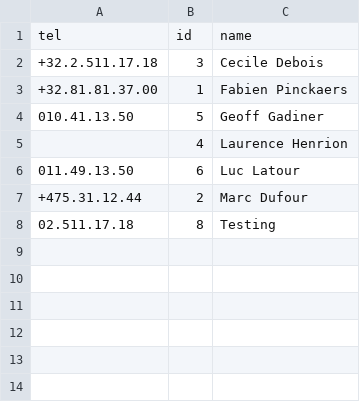
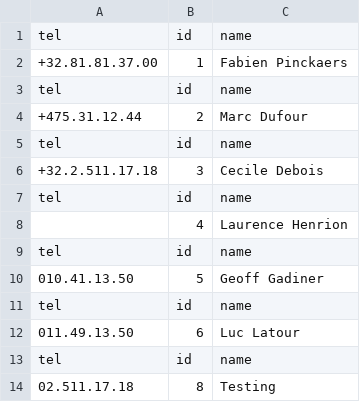
Before and after one commit to mga-odoo/odoo-extra, a CSV file: etl/specs/prototype/output/partner.csv, drawn as a sheet.

```diff
--- a/etl/specs/prototype/output/partner.csv
+++ b/etl/specs/prototype/output/partner.csv
@@ -1,8 +1,14 @@
 tel,id,name
++32.81.81.37.00,1,Fabien Pinckaers
+tel,id,name
++475.31.12.44,2,Marc Dufour
+tel,id,name
 +32.2.511.17.18,3,Cecile Debois
-+32.81.81.37.00,1,Fabien Pinckaers
+tel,id,name
+,4,Laurence Henrion
+tel,id,name
 010.41.13.50,5,Geoff Gadiner
-,4,Laurence Henrion
+tel,id,name
 011.49.13.50,6,Luc Latour
-+475.31.12.44,2,Marc Dufour
+tel,id,name
 02.511.17.18,8,Testing
```
Also changed, not shown: 2 other files.
